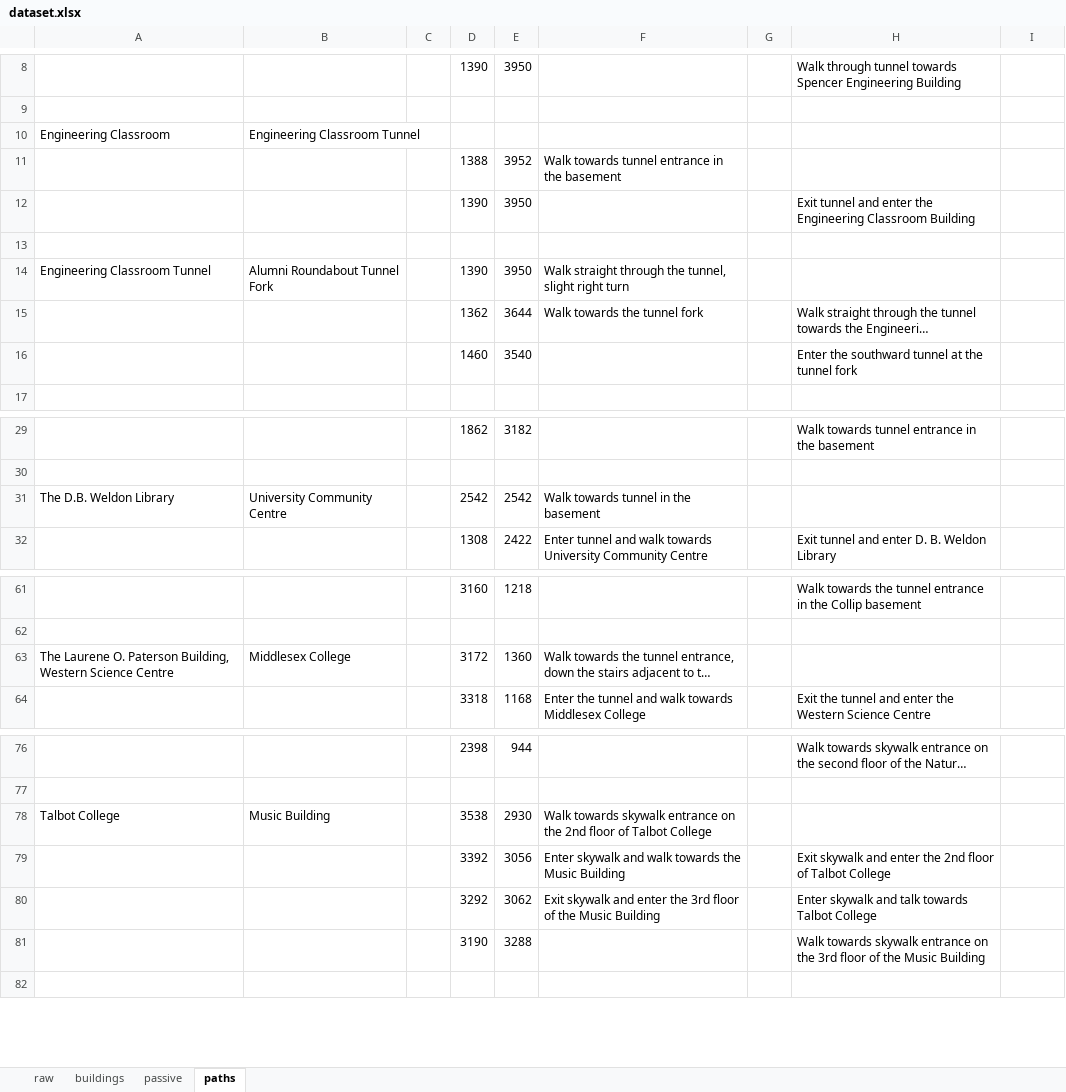
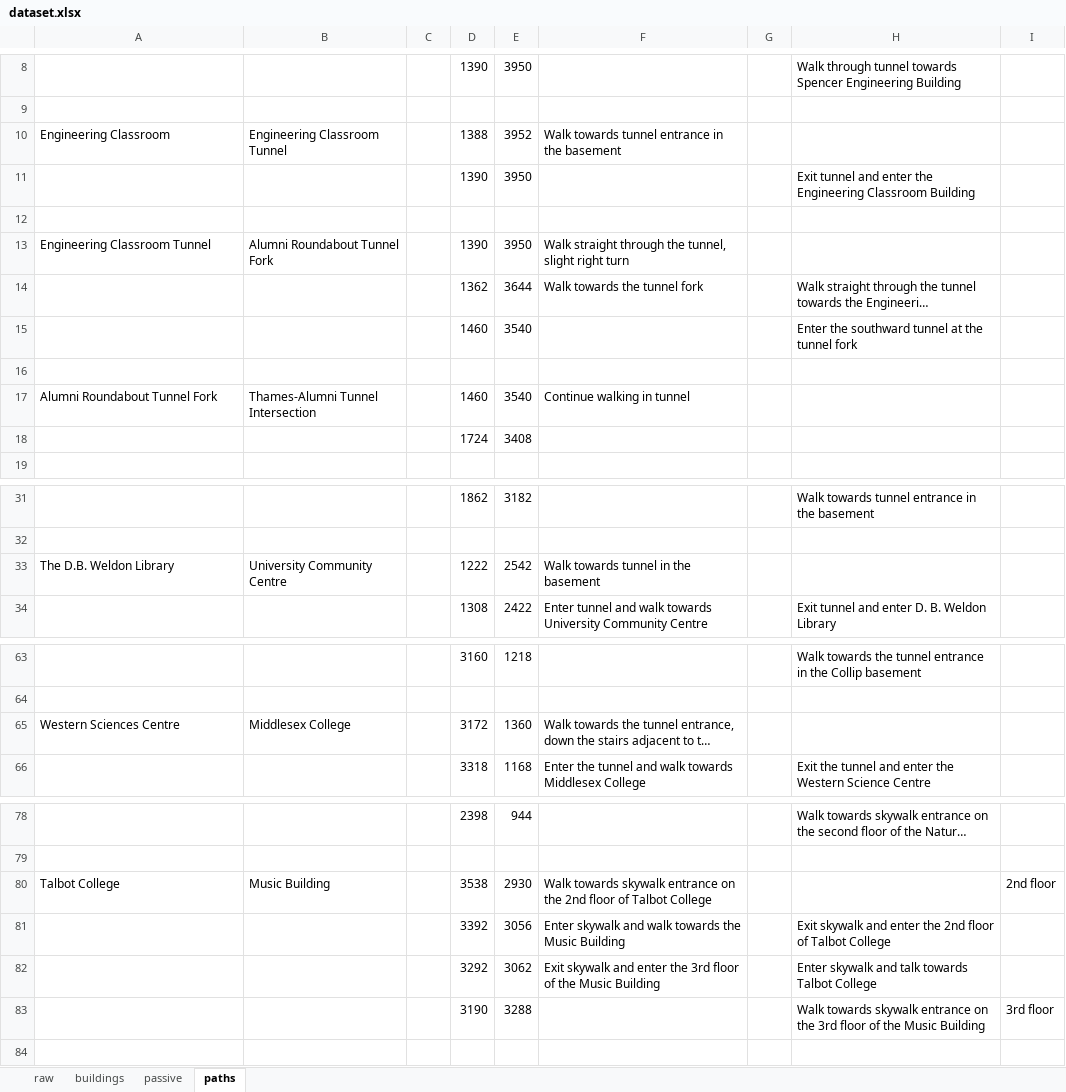
Before and after one commit to leroiyu/IHateSnow, an Excel workbook: dataset/dataset.xlsx, sheet paths, drawn as a sheet; only a part is shown, gaps mark what is left out; long unchanged cells end in …; values as stored, in another font and other column widths than the file's, no borders; removed rows and columns are numbered as before the commit, all else as after; the diff covers the shown part only; the diff names each change by its address in the sheet, - before the commit and + after, or states it on an @@ line.

```diff
--- a/dataset/dataset.xlsx (sheet paths)
+++ b/dataset/dataset.xlsx (sheet paths)
-D10: (empty)
+D10: 1388
-E10: (empty)
+E10: 3952
-F10: (empty)
+F10: Walk towards tunnel entrance in the basement
-row 11:  |  |  | 1388 | 3952 | Walk towards tunnel entrance in the basement
+row 16: (empty)
+row 17: Alumni Roundabout Tunnel Fork | Thames-Alumni Tunnel Intersection |  | 1460 | 3540 | Continue walking in tunnel
+row 18:  |  |  | 1724 | 3408
-D33: 2542
+D33: 1222
-A65: The Laurene O. Paterson Building, Western Science Centre
+A65: Western Sciences Centre
-I80: (empty)
+I80: 2nd floor
-I83: (empty)
+I83: 3rd floor
```
Also changed, not shown: 160 added rows elsewhere in this sheet, sheet buildings, sheet passive, 2 other files.
